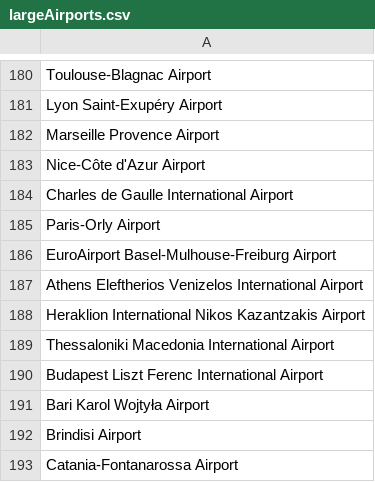
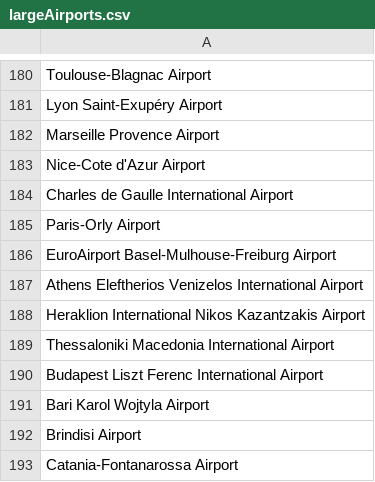
Before and after one commit to Jdsmith435/GoogleFlightScraper, a CSV file: largeAirports.csv, drawn as a sheet; only a part is shown, gaps mark what is left out.

Commit message:
Gets price for selected Airport/Removed accents

```diff
--- a/largeAirports.csv
+++ b/largeAirports.csv
@@ -182,3 +182,3 @@ Lyon Saint-Exupéry Airport
 Marseille Provence Airport
-Nice-Côte d'Azur Airport
+Nice-Cote d'Azur Airport
 Charles de Gaulle International Airport
@@ -190,3 +190,3 @@ Thessaloniki Macedonia International Airport
 Budapest Liszt Ferenc International Airport
-Bari Karol Wojtyła Airport
+Bari Karol Wojtyla Airport
 Brindisi Airport
```
Also changed, not shown: 3 other files.
